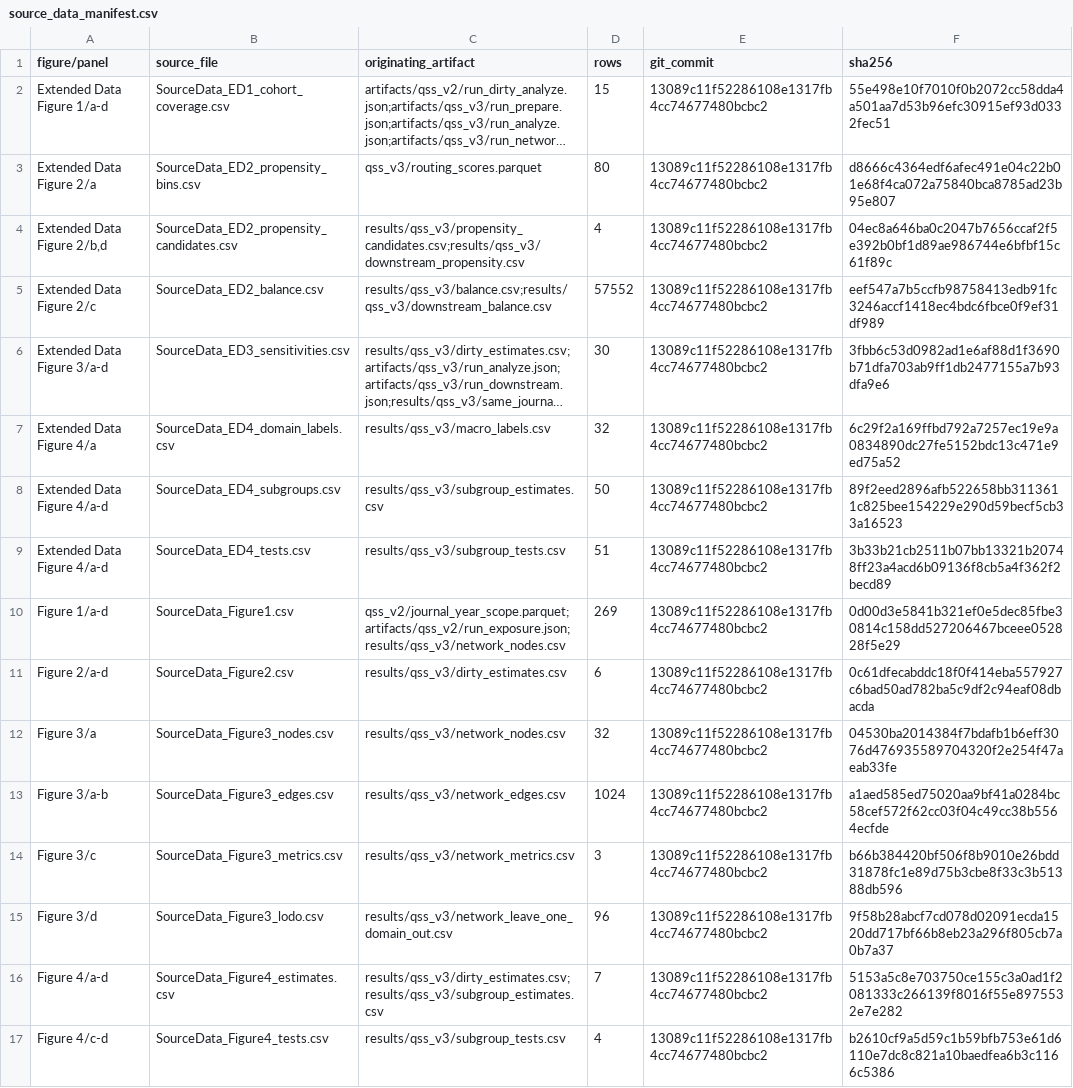
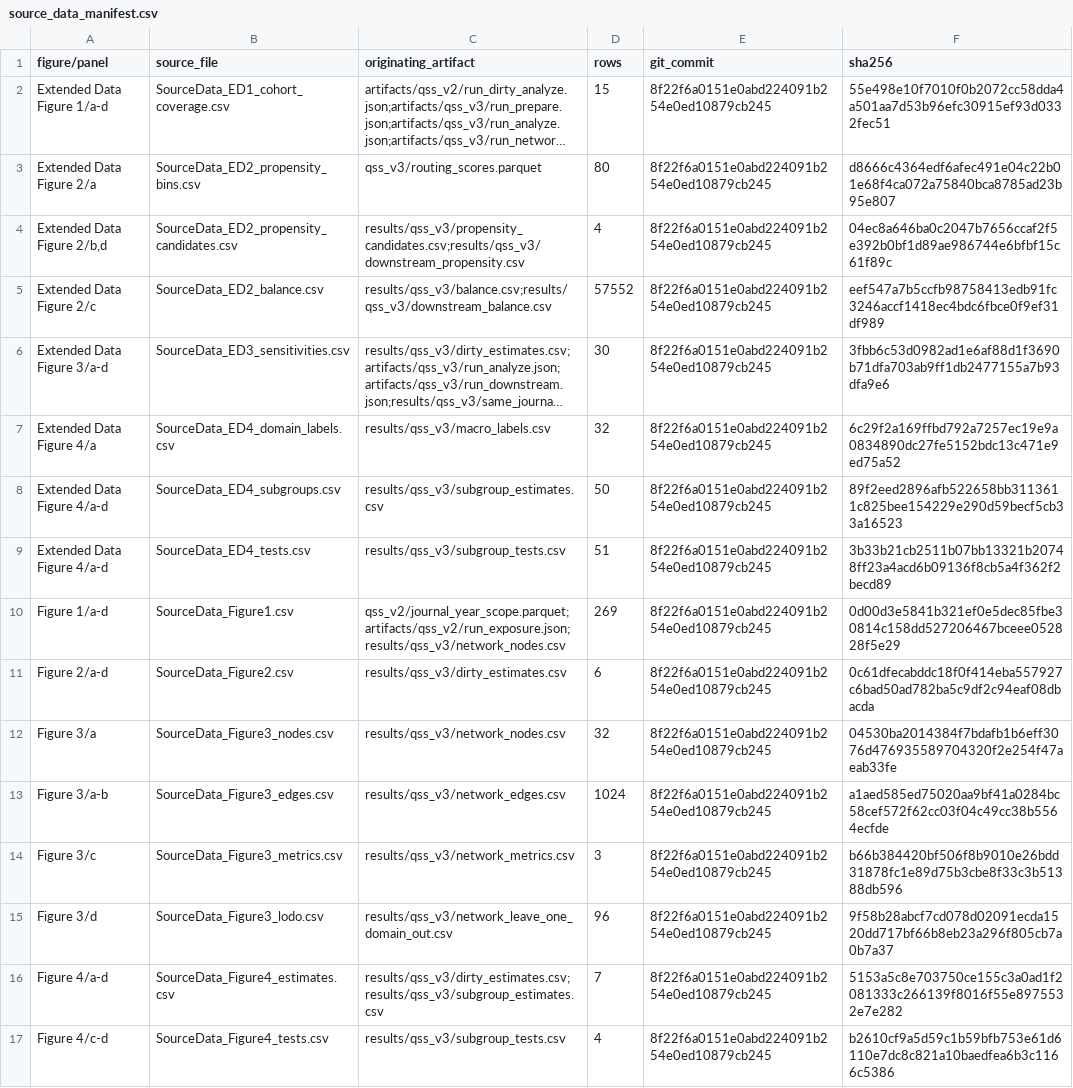
Before and after one commit to Wang-Haining/sci_diff, a CSV file: results/qss_v3/figures/source_data/source_data_manifest.csv, drawn as a sheet; long unchanged cells end in …; the diff names each change by its address in the sheet, - before the commit and + after, or states it on an @@ line.

Commit message:
Regenerate final reader-facing figures

```diff
--- a/results/qss_v3/figures/source_data/source_data_manifest.csv
+++ b/results/qss_v3/figures/source_data/source_data_manifest.csv
-E2:E17 (git_commit): 13089c11f52286108e1317fb4cc74677480bcbc2
+E2:E17 (git_commit): 8f22f6a0151e0abd224091b254e0ed10879cb245
```
Also changed, not shown: 10 other files.
